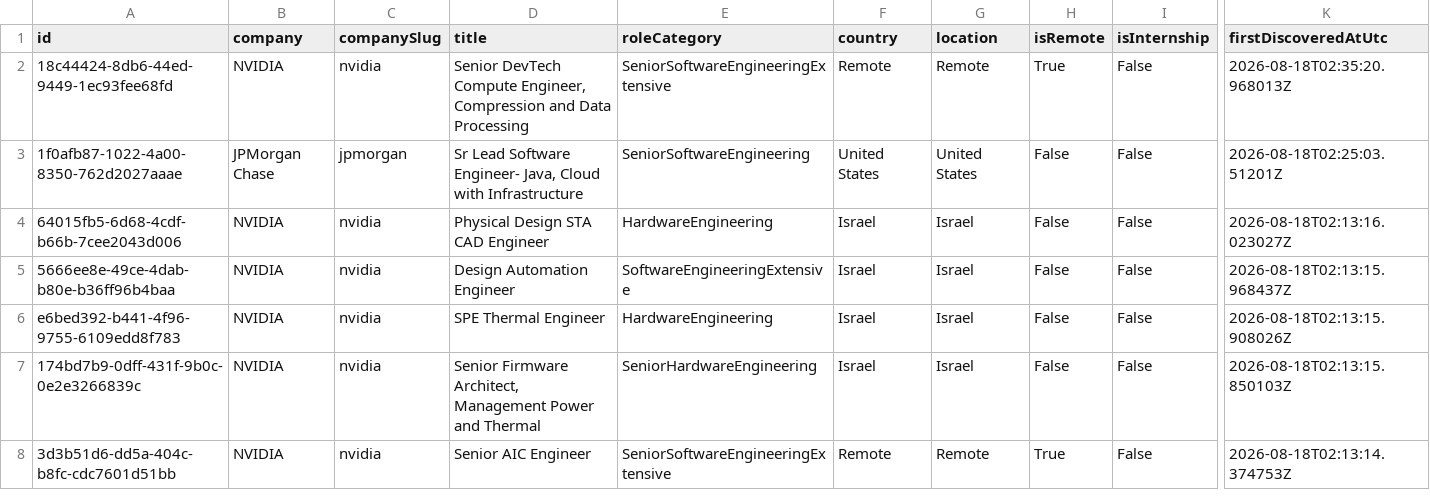
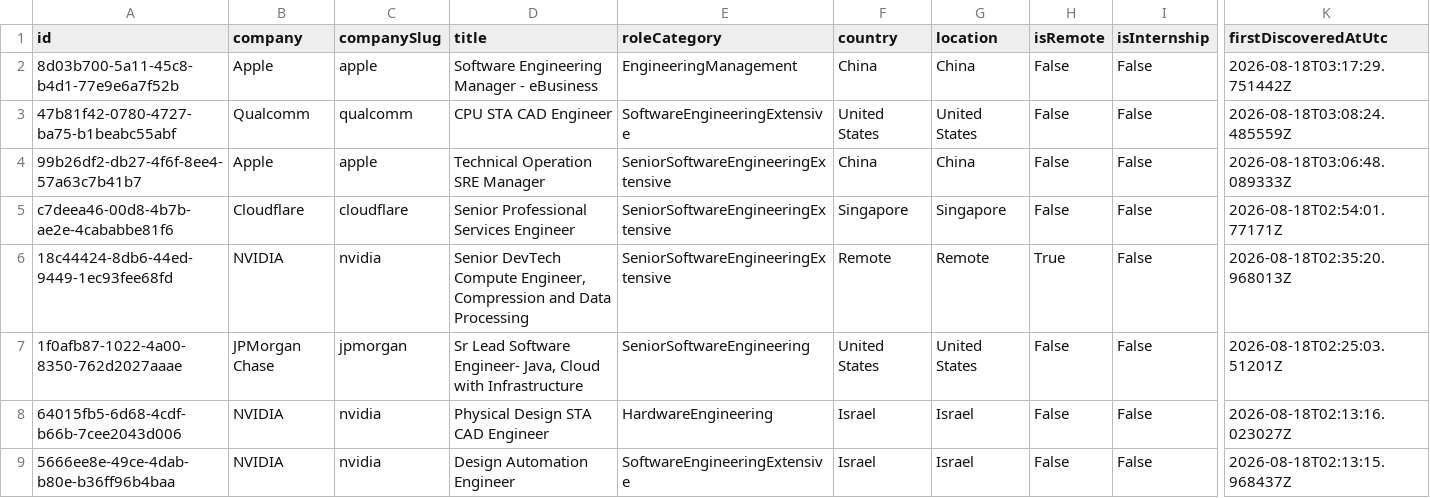
Before and after one commit to ScoutJob/scoutjob-tech-jobs, a CSV file: docs/data/jobs.csv, drawn as a sheet; only a part is shown, gaps mark what is left out; the shorter side is filled out with more unchanged rows; rows hold the shown columns only; the diff names each change by its address in the sheet, - before the commit and + after, or states it on an @@ line.

```diff
--- a/docs/data/jobs.csv
+++ b/docs/data/jobs.csv
+row 2: 8d03b700-5a11-45c8-b4d1-77e9e6a7f52b | Apple | apple | Software Engineering Manager - eBusiness | EngineeringManagement | China | China | False | False | 2026-08-18T03:17:29.751442Z
+row 3: 47b81f42-0780-4727-ba75-b1beabc55abf | Qualcomm | qualcomm | CPU STA CAD Engineer | SoftwareEngineeringExtensive | United States | United States | False | False | 2026-08-18T03:08:24.485559Z
+row 4: 99b26df2-db27-4f6f-8ee4-57a63c7b41b7 | Apple | apple | Technical Operation SRE Manager | SeniorSoftwareEngineeringExtensive | China | China | False | False | 2026-08-18T03:06:48.089333Z
+row 5: c7deea46-00d8-4b7b-ae2e-4cababbe81f6 | Cloudflare | cloudflare | Senior Professional Services Engineer | SeniorSoftwareEngineeringExtensive | Singapore | Singapore | False | False | 2026-08-18T02:54:01.77171Z
```
Also changed, not shown: data/jobs.csv, 3 other files.
